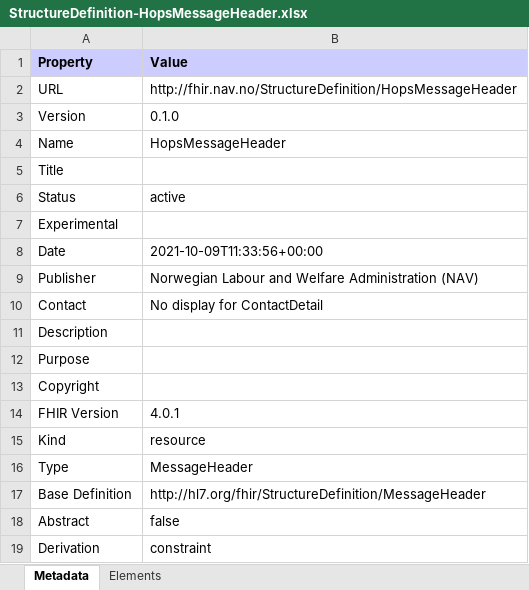
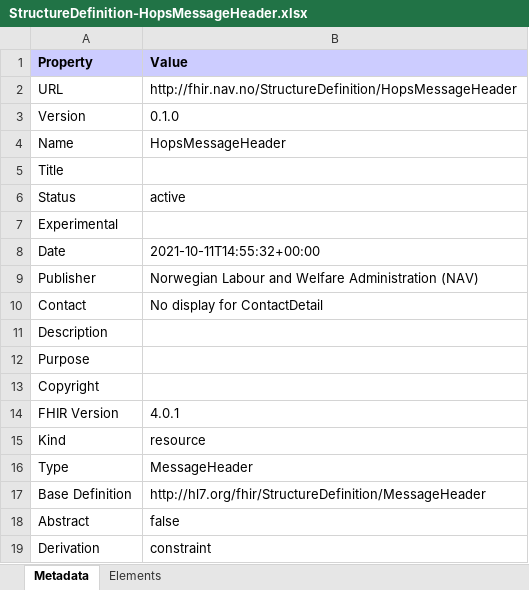
Before and after one commit to navikt/fhir, an Excel workbook: igs/MessagingCore/StructureDefinition-HopsMessageHeader.xlsx, sheet Metadata, drawn as a sheet; values as stored, in another font and other column widths than the file's, no borders; the diff names each change by its address in the sheet, - before the commit and + after, or states it on an @@ line.

```diff
--- a/igs/MessagingCore/StructureDefinition-HopsMessageHeader.xlsx (sheet Metadata)
+++ b/igs/MessagingCore/StructureDefinition-HopsMessageHeader.xlsx (sheet Metadata)
-B8 (Value): 2021-10-09T11:33:56+00:00
+B8 (Value): 2021-10-11T14:55:32+00:00
```
Also changed, not shown: igs/MessagingCore/StructureDefinition-HopsMessage.xlsx, 42 other files.
